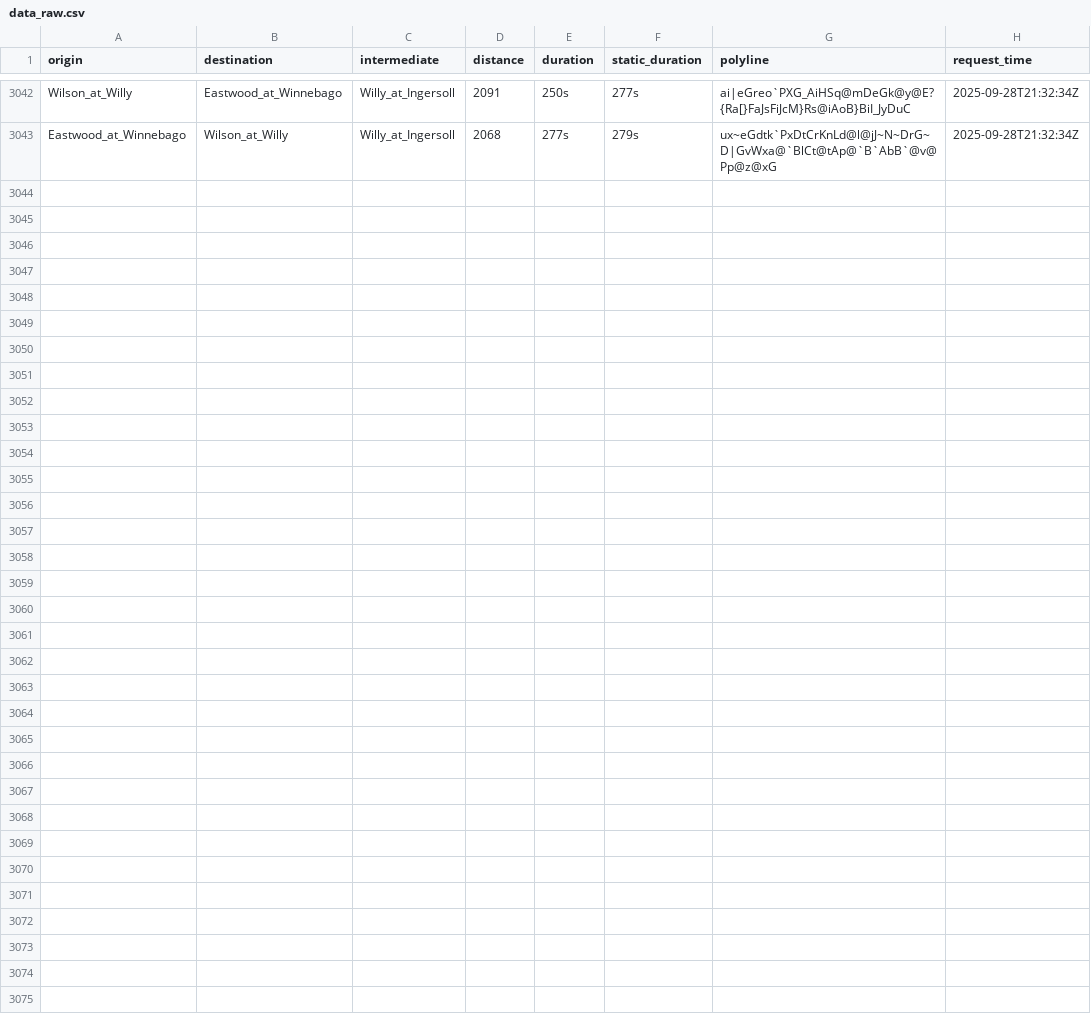
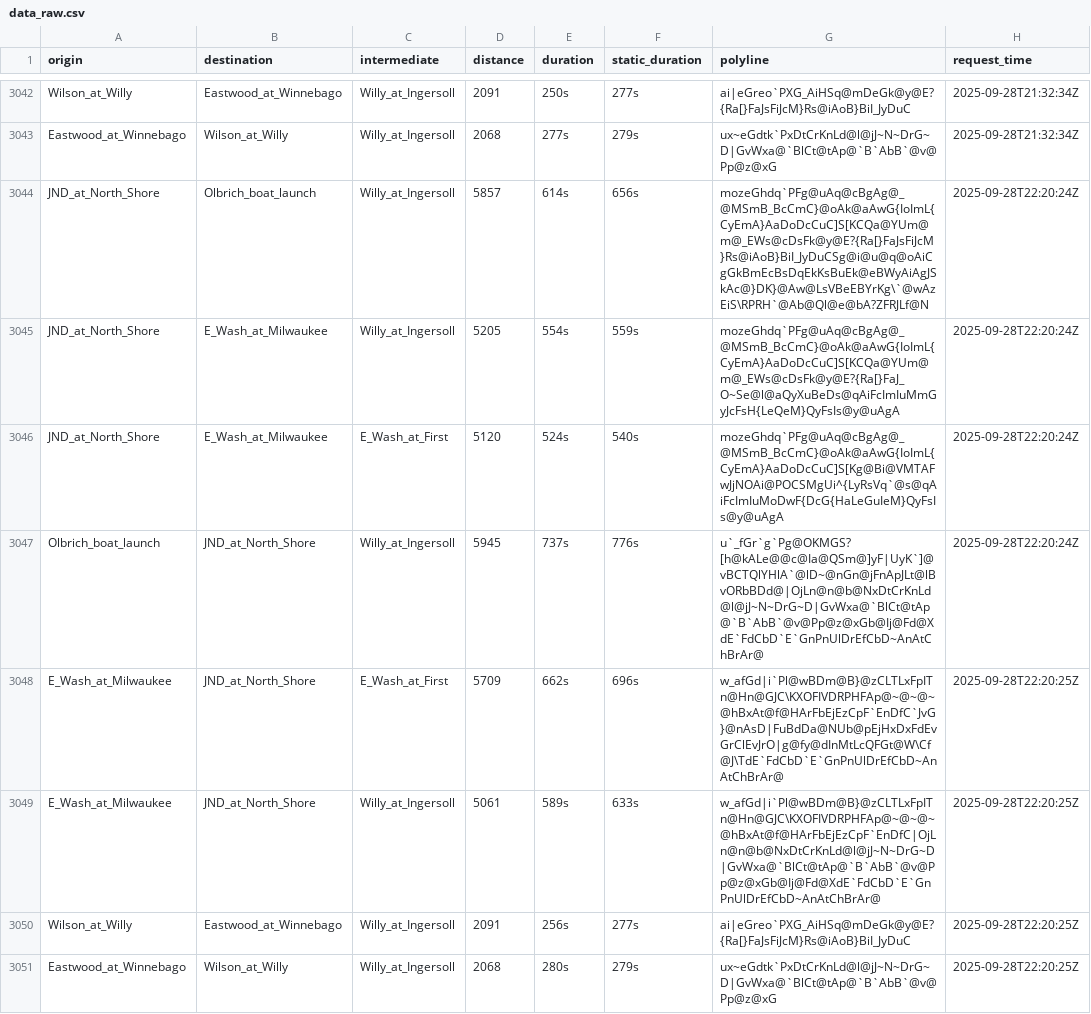
Before and after one commit to vgXhc/willy_street, a CSV file: data/data_raw.csv, drawn as a sheet; only a part is shown, gaps mark what is left out.

```diff
--- a/data/data_raw.csv
+++ b/data/data_raw.csv
@@ -3043 +3043,9 @@ Wilson_at_Willy,Eastwood_at_Winnebago,Willy_at_Ingersoll,2091,250s,277s,ai|eGreo
 Eastwood_at_Winnebago,Wilson_at_Willy,Willy_at_Ingersoll,2068,277s,279s,ux~eGdtk`PxDtCrKnLd@l@jJ~N~DrG~D|GvWxa@`BlCt@tAp@`B`AbB`@v@Pp@z@xG,2025-09-28T21:32:34Z
+JND_at_North_Shore,Olbrich_boat_launch,Willy_at_Ingersoll,5857,614s,656s,mozeGhdq`PFg@uAq@cBgAg@_@MSmB_BcCmC}@oAk@aAwG{IoImL{CyEmA}AaDoDcCuC]S[KCQa@YUm@m@_EWs@cDsFk@y@E?{Ra[}FaJsFiJcM}Rs@iAoB}BiI_JyDuCSg@i@u@q@oAiCgGkBmEcBsDqEkKsBuEk@eBWyAiAgJSkAc@}DK}@Aw@LsVBeEBYrKg\`@wAzEiS\RPRH`@Ab@Ql@e@bA?ZFRJLf@N,2025-09-28T22:20:24Z
+JND_at_North_Shore,E_Wash_at_Milwaukee,Willy_at_Ingersoll,5205,554s,559s,mozeGhdq`PFg@uAq@cBgAg@_@MSmB_BcCmC}@oAk@aAwG{IoImL{CyEmA}AaDoDcCuC]S[KCQa@YUm@m@_EWs@cDsFk@y@E?{Ra[}FaJ_O~Se@l@aQyXuBeDs@qAiFcImIuMmGyJcFsH{LeQeM}QyFsIs@y@uAgA,2025-09-28T22:20:24Z
+JND_at_North_Shore,E_Wash_at_Milwaukee,E_Wash_at_First,5120,524s,540s,mozeGhdq`PFg@uAq@cBgAg@_@MSmB_BcCmC}@oAk@aAwG{IoImL{CyEmA}AaDoDcCuC]S[Kg@Bi@VMTAFwJjNOAi@POCSMgUi^{LyRsVq`@s@qAiFcImIuMoDwF{DcG{HaLeGuIeM}QyFsIs@y@uAgA,2025-09-28T22:20:24Z
+Olbrich_boat_launch,JND_at_North_Shore,Willy_at_Ingersoll,5945,737s,776s,u`_fGr`g`Pg@OKMGS?[h@kALe@@c@Ia@QSm@]yF|UyK`]@vBCTQlYHlA`@lD~@nGn@jFnApJLt@lBvORbBDd@|OjLn@n@b@NxDtCrKnLd@l@jJ~N~DrG~D|GvWxa@`BlCt@tAp@`B`AbB`@v@Pp@z@xGb@Ij@Fd@XdE`FdCbD`E`GnPnUlDrEfCbD~AnAtChBrAr@,2025-09-28T22:20:24Z
+E_Wash_at_Milwaukee,JND_at_North_Shore,E_Wash_at_First,5709,662s,696s,w_afGd|i`Pl@wBDm@B}@zCLTLxFpITn@Hn@GJC\KXOFIVDRPHFAp@~@~@~@hBxAt@f@HArFbEjEzCpF`EnDfC`JvG}@nAsD|FuBdDa@NUb@pEjHxDxFdEvGrClEvJrO|g@fy@dInMtLcQFGt@W\Cf@J\TdE`FdCbD`E`GnPnUlDrEfCbD~AnAtChBrAr@,2025-09-28T22:20:25Z
+E_Wash_at_Milwaukee,JND_at_North_Shore,Willy_at_Ingersoll,5061,589s,633s,w_afGd|i`Pl@wBDm@B}@zCLTLxFpITn@Hn@GJC\KXOFIVDRPHFAp@~@~@~@hBxAt@f@HArFbEjEzCpF`EnDfC|OjLn@n@b@NxDtCrKnLd@l@jJ~N~DrG~D|GvWxa@`BlCt@tAp@`B`AbB`@v@Pp@z@xGb@Ij@Fd@XdE`FdCbD`E`GnPnUlDrEfCbD~AnAtChBrAr@,2025-09-28T22:20:25Z
+Wilson_at_Willy,Eastwood_at_Winnebago,Willy_at_Ingersoll,2091,256s,277s,ai|eGreo`PXG_AiHSq@mDeGk@y@E?{Ra[}FaJsFiJcM}Rs@iAoB}BiI_JyDuC,2025-09-28T22:20:25Z
+Eastwood_at_Winnebago,Wilson_at_Willy,Willy_at_Ingersoll,2068,280s,279s,ux~eGdtk`PxDtCrKnLd@l@jJ~N~DrG~D|GvWxa@`BlCt@tAp@`B`AbB`@v@Pp@z@xG,2025-09-28T22:20:25Z
```
Also changed, not shown: data/data_clean.csv, 1 other file.
